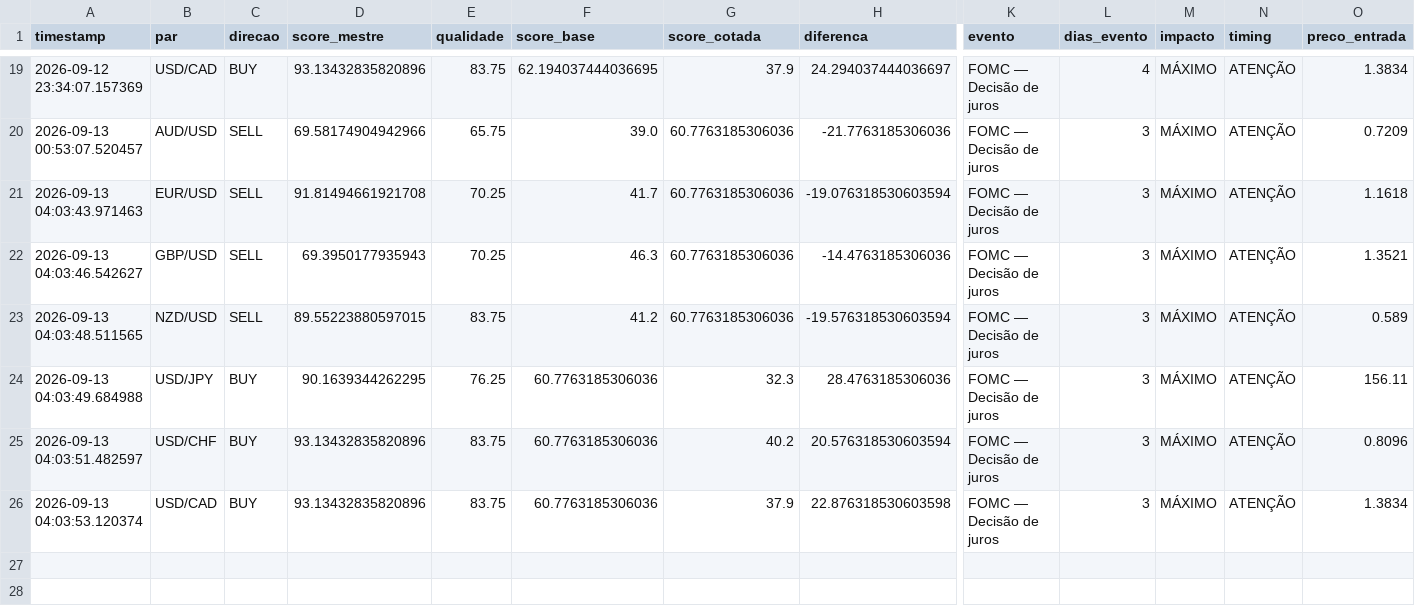
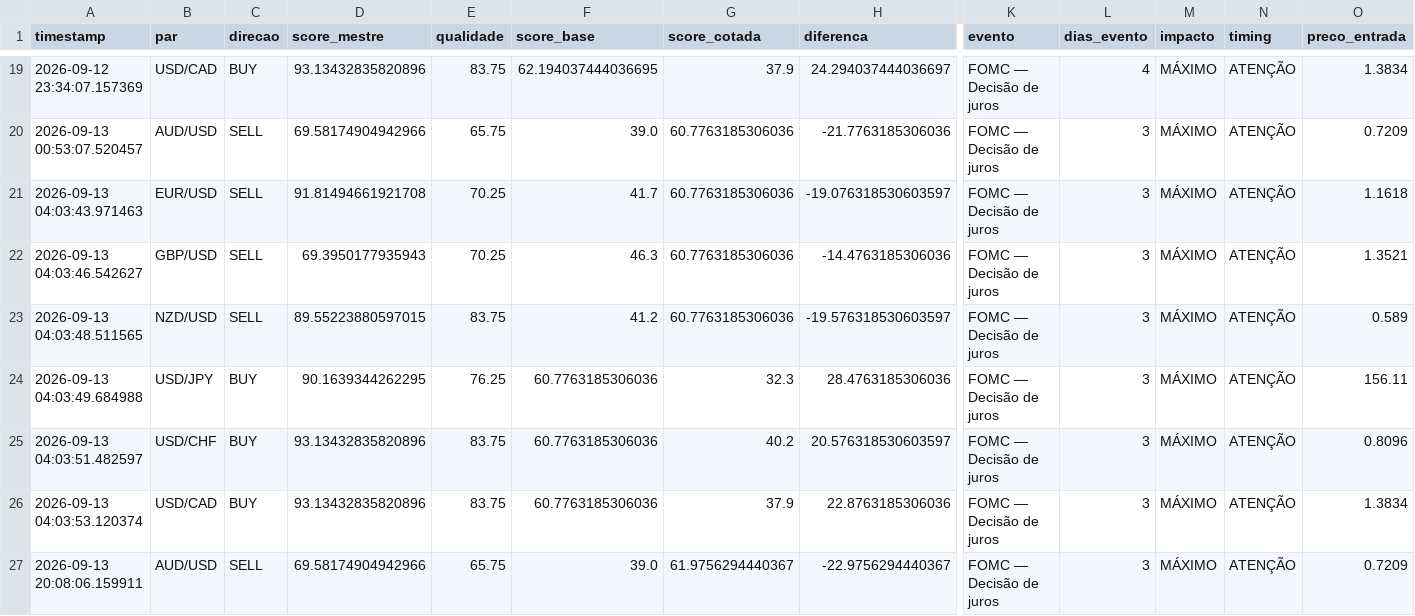
Before and after one commit to aparecidomikael97-ship-it/usd-macro-pro-v4, a CSV file: dados/sinais_v84.csv, drawn as a sheet; only a part is shown, gaps mark what is left out; rows hold the shown columns only; the diff names each change by its address in the sheet, - before the commit and + after, or states it on an @@ line.

Commit message:
V8.4: atualizar histórico de validação

```diff
--- a/dados/sinais_v84.csv
+++ b/dados/sinais_v84.csv
-H21 (diferenca): -19.076318530603594
+H21 (diferenca): -19.076318530603597
-H23 (diferenca): -19.576318530603594
+H23 (diferenca): -19.576318530603597
-H25 (diferenca): 20.576318530603594
+H25 (diferenca): 20.576318530603597
-H26 (diferenca): 22.876318530603598
+H26 (diferenca): 22.8763185306036
+row 27: 2026-09-13 20:08:06.159911 | AUD/USD | SELL | 69.58174904942966 | 65.75 | 39.0 | 61.9756294440367 | -22.9756294440367 | FOMC — Decisão de juros | 3 | MÁXIMO | ATENÇÃO | 0.7209
```
